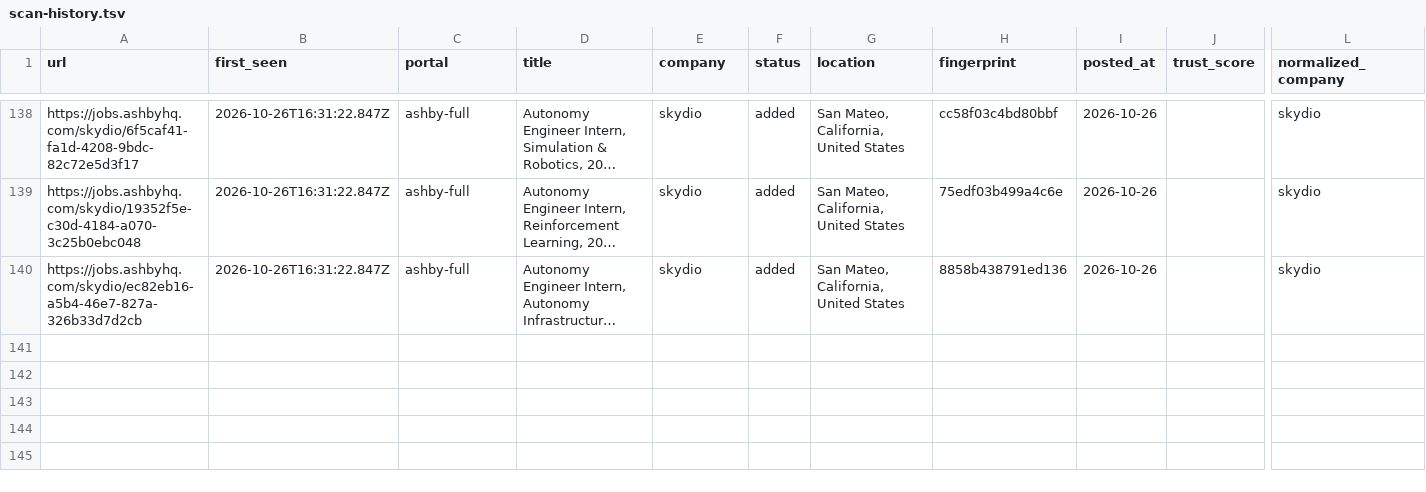
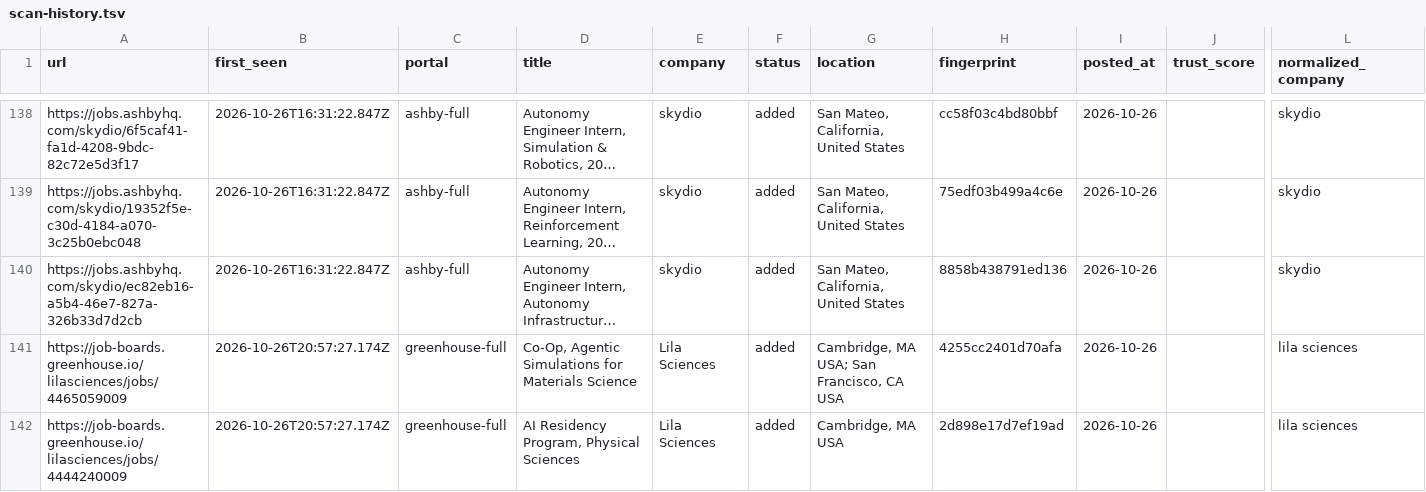
Before and after one commit to tanaymihani/intern-ops, a TSV file: data/scan-history.tsv, drawn as a sheet; only a part is shown, gaps mark what is left out; long unchanged cells end in …; rows hold the shown columns only; the diff names each change by its address in the sheet, - before the commit and + after, or states it on an @@ line.

```diff
--- a/data/scan-history.tsv
+++ b/data/scan-history.tsv
+row 141: https://job-boards.greenhouse.io/lilasciences/jobs/4465059009 | 2026-10-26T20:57:27.174Z | greenhouse-full | Co-Op, Agentic Simulations for Materials Science | Lila Sciences | added | Cambridge, MA USA; San Francisco, CA USA | 4255cc2401d70afa | 2026-10-26 |  | lila sciences
+row 142: https://job-boards.greenhouse.io/lilasciences/jobs/4444240009 | 2026-10-26T20:57:27.174Z | greenhouse-full | AI Residency Program, Physical Sciences | Lila Sciences | added | Cambridge, MA USA | 2d898e17d7ef19ad | 2026-10-26 |  | lila sciences
```
Also changed, not shown: 3 other files.
